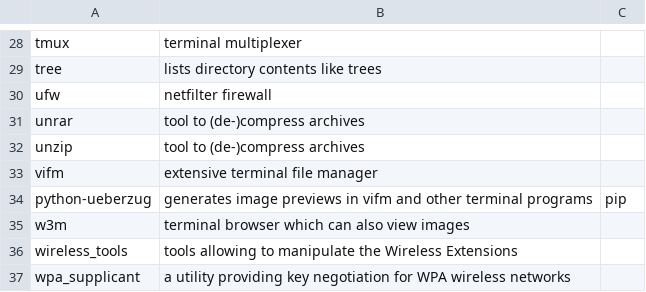
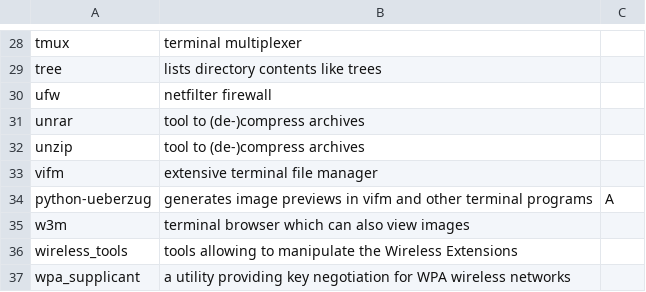
Before and after one commit to ispanos/anergos, a CSV file: programs/arch.i3.csv, drawn as a sheet; only a part is shown, gaps mark what is left out.

```diff
--- a/programs/arch.i3.csv
+++ b/programs/arch.i3.csv
@@ -33,3 +33,3 @@ unzip,tool to (de-)compress archives,
 vifm,extensive terminal file manager,
-python-ueberzug,generates image previews in vifm and other terminal programs,pip
+python-ueberzug,generates image previews in vifm and other terminal programs,A
 w3m,terminal browser which can also view images,
```
Also changed, not shown: 2 other files.
